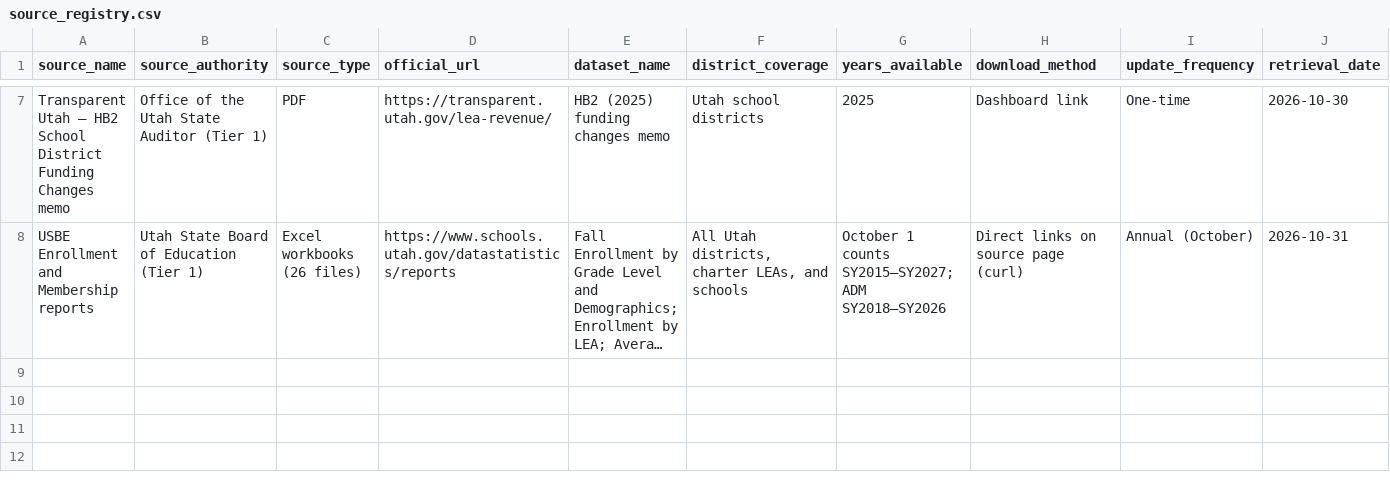
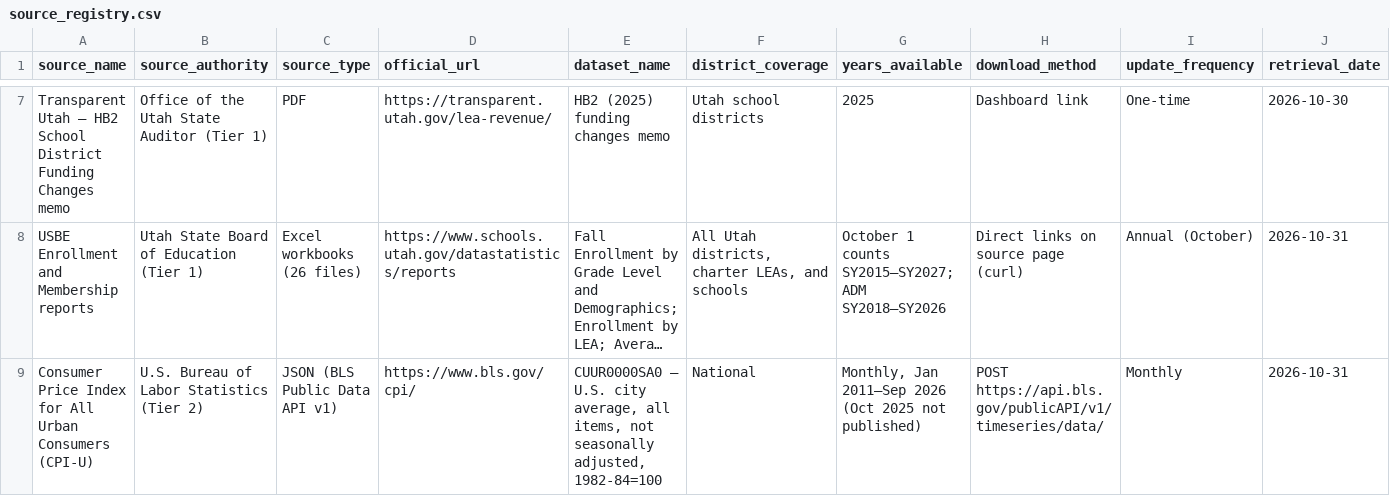
Before and after one commit to tyworthen/utahschools-fyi, a CSV file: site/assets/data/reference/source_registry.csv, drawn as a sheet; only a part is shown, gaps mark what is left out; long unchanged cells end in …; rows hold the shown columns only; the diff names each change by its address in the sheet, - before the commit and + after, or states it on an @@ line.

```diff
--- a/site/assets/data/reference/source_registry.csv
+++ b/site/assets/data/reference/source_registry.csv
+row 9: Consumer Price Index for All Urban Consumers (CPI-U) | U.S. Bureau of Labor Statistics (Tier 2) | JSON (BLS Public Data API v1) | https://www.bls.gov/cpi/ | CUUR0000SA0 — U.S. city average, all items, not seasonally adjusted, 1982-84=100 | National | Monthly, Jan 2011–Sep 2026 (Oct 2025 not published) | POST https://api.bls.gov/publicAPI/v1/timeseries/data/ | Monthly | 2026-10-31
```
Also changed, not shown: 15 other files.
